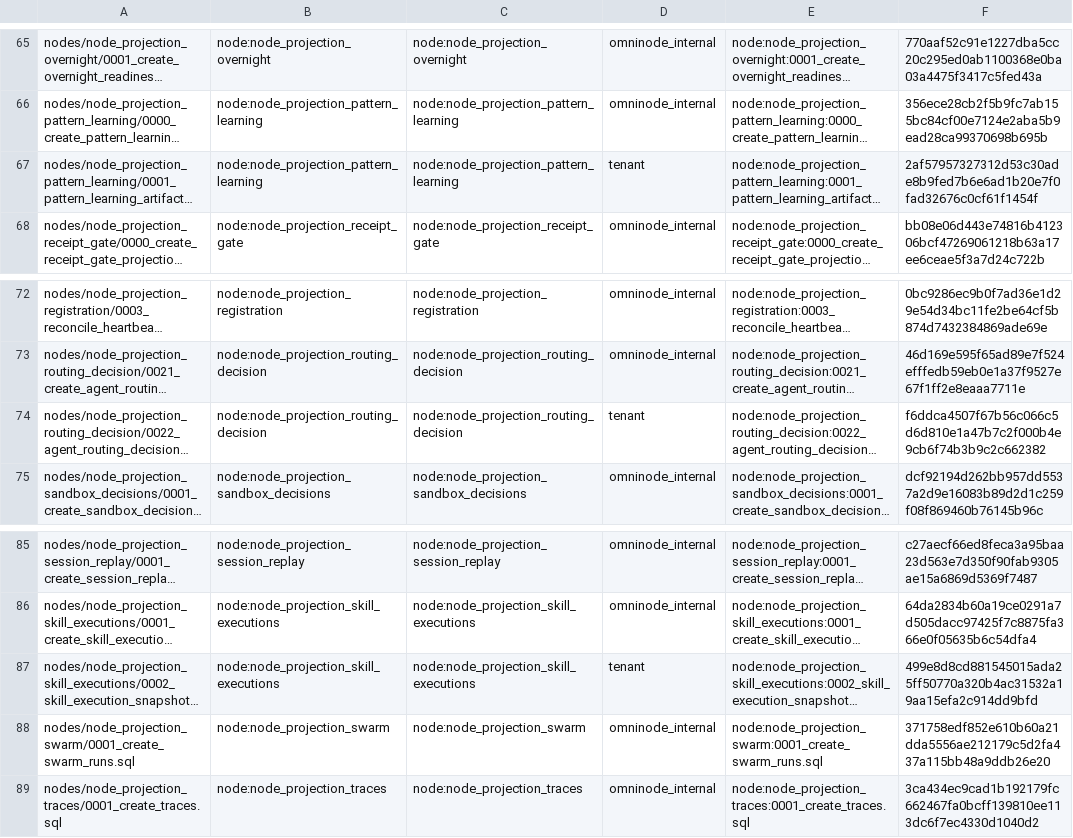
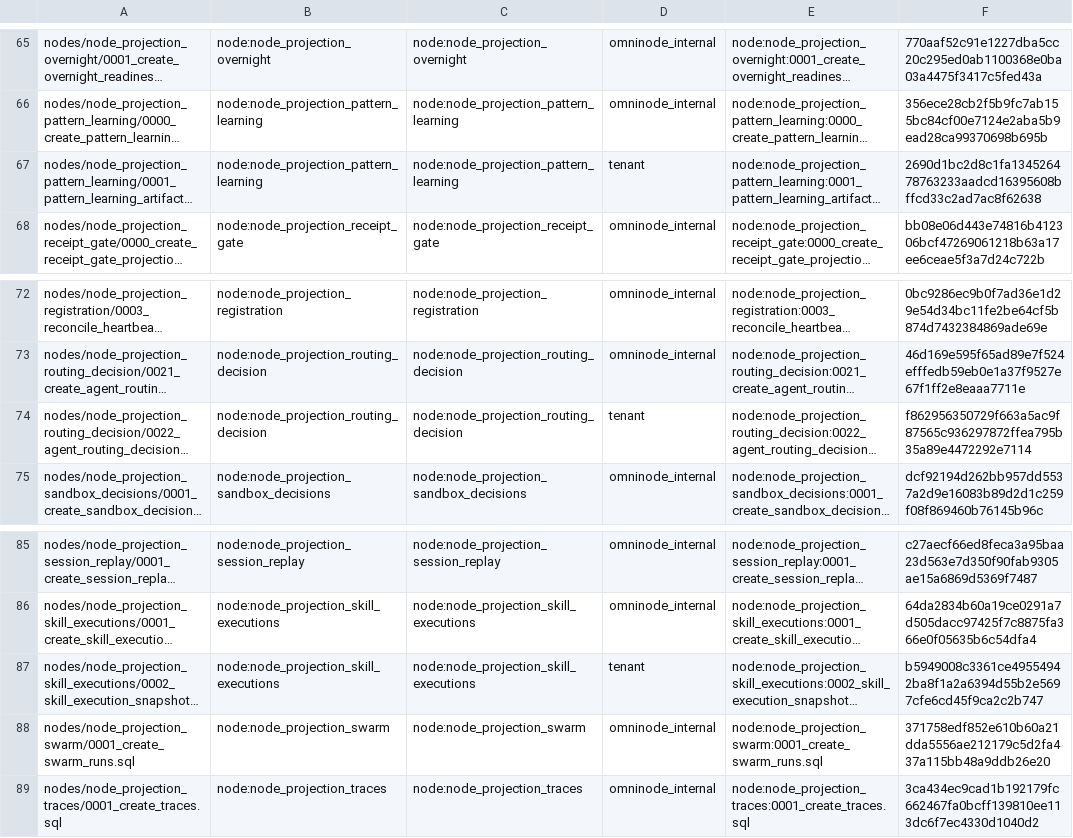
Before and after one commit to OmniNode-ai/omnibase_infra, a TSV file: docker/migrations/forward/_ledger/application-migrations.tsv, drawn as a sheet; only a part is shown, gaps mark what is left out; long unchanged cells end in …; the diff names each change by its address in the sheet, - before the commit and + after, or states it on an @@ line.

```diff
--- a/docker/migrations/forward/_ledger/application-migrations.tsv
+++ b/docker/migrations/forward/_ledger/application-migrations.tsv
-F67: 2af57957327312d53c30ade8b9fed7b6e6ad1b20e7f0fad32676c0cf61f1454f
+F67: 2690d1bc2d8c1fa134526478763233aadcd16395608bffcd33c2ad7ac8f62638
-F74: f6ddca4507f67b56c066c5d6d810e1a47b7c2f000b4e9cb6f74b3b9c2c662382
+F74: f862956350729f663a5ac9f87565c936297872ffea795b35a89e4472292e7114
-F87: 499e8d8cd881545015ada25ff50770a320b4ac31532a19aa15efa2c914dd9bfd
+F87: b5949008c3361ce49554942ba8f1a2a6394d55b2e5697cfe6cd45f9ca2c2b747
```
Also changed, not shown: 20 other files.
